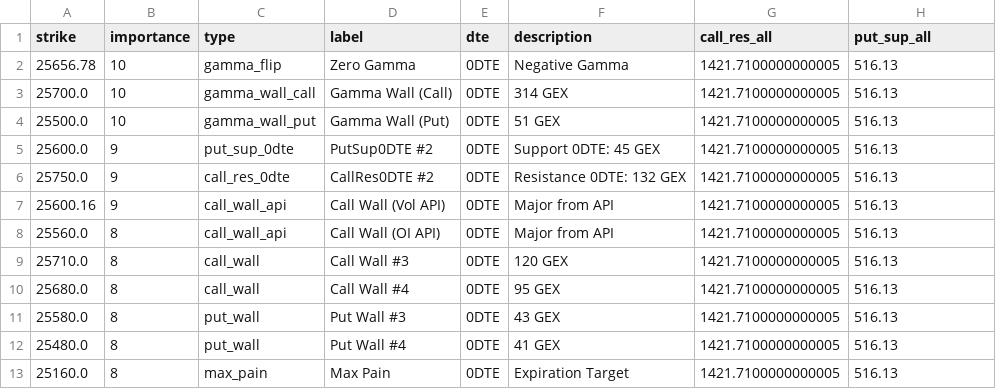
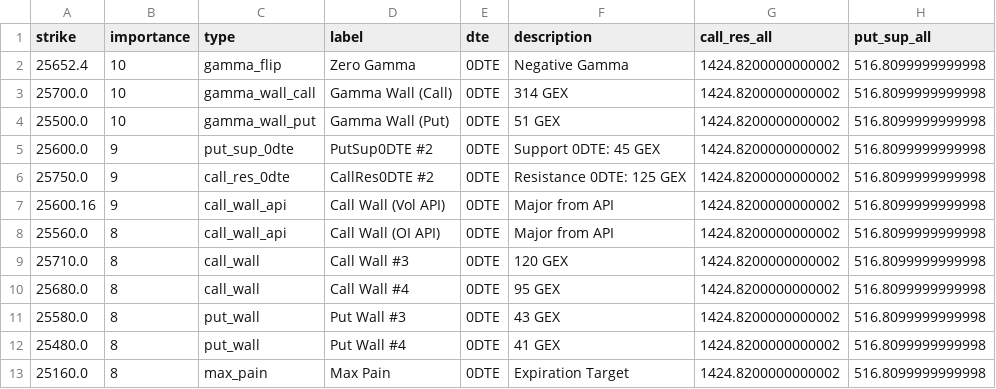
Before and after one commit to enzocosson/gex-levels-manual, a CSV file: nq_gex_one.csv, drawn as a sheet.

```diff
--- a/nq_gex_one.csv
+++ b/nq_gex_one.csv
@@ -1,13 +1,13 @@
 strike,importance,type,label,dte,description,call_res_all,put_sup_all
-25656.78,10,gamma_flip,Zero Gamma,0DTE,Negative Gamma,1421.7100000000005,516.13
-25700.0,10,gamma_wall_call,Gamma Wall (Call),0DTE,314 GEX,1421.7100000000005,516.13
-25500.0,10,gamma_wall_put,Gamma Wall (Put),0DTE,51 GEX,1421.7100000000005,516.13
-25600.0,9,put_sup_0dte,PutSup0DTE #2,0DTE,Support 0DTE: 45 GEX,1421.7100000000005,516.13
-25750.0,9,call_res_0dte,CallRes0DTE #2,0DTE,Resistance 0DTE: 132 GEX,1421.7100000000005,516.13
-25600.16,9,call_wall_api,Call Wall (Vol API),0DTE,Major from API,1421.7100000000005,516.13
-25560.0,8,call_wall_api,Call Wall (OI API),0DTE,Major from API,1421.7100000000005,516.13
-25710.0,8,call_wall,Call Wall #3,0DTE,120 GEX,1421.7100000000005,516.13
-25680.0,8,call_wall,Call Wall #4,0DTE,95 GEX,1421.7100000000005,516.13
-25580.0,8,put_wall,Put Wall #3,0DTE,43 GEX,1421.7100000000005,516.13
-25480.0,8,put_wall,Put Wall #4,0DTE,41 GEX,1421.7100000000005,516.13
-25160.0,8,max_pain,Max Pain,0DTE,Expiration Target,1421.7100000000005,516.13
+25652.4,10,gamma_flip,Zero Gamma,0DTE,Negative Gamma,1424.8200000000002,516.8099999999998
+25700.0,10,gamma_wall_call,Gamma Wall (Call),0DTE,314 GEX,1424.8200000000002,516.8099999999998
+25500.0,10,gamma_wall_put,Gamma Wall (Put),0DTE,51 GEX,1424.8200000000002,516.8099999999998
+25600.0,9,put_sup_0dte,PutSup0DTE #2,0DTE,Support 0DTE: 45 GEX,1424.8200000000002,516.8099999999998
+25750.0,9,call_res_0dte,CallRes0DTE #2,0DTE,Resistance 0DTE: 125 GEX,1424.8200000000002,516.8099999999998
+25600.16,9,call_wall_api,Call Wall (Vol API),0DTE,Major from API,1424.8200000000002,516.8099999999998
+25560.0,8,call_wall_api,Call Wall (OI API),0DTE,Major from API,1424.8200000000002,516.8099999999998
+25710.0,8,call_wall,Call Wall #3,0DTE,120 GEX,1424.8200000000002,516.8099999999998
+25680.0,8,call_wall,Call Wall #4,0DTE,95 GEX,1424.8200000000002,516.8099999999998
+25580.0,8,put_wall,Put Wall #3,0DTE,43 GEX,1424.8200000000002,516.8099999999998
+25480.0,8,put_wall,Put Wall #4,0DTE,41 GEX,1424.8200000000002,516.8099999999998
+25160.0,8,max_pain,Max Pain,0DTE,Expiration Target,1424.8200000000002,516.8099999999998
```
Also changed, not shown: es_gex_full.csv, es_gex_one.csv, 5 other files.
